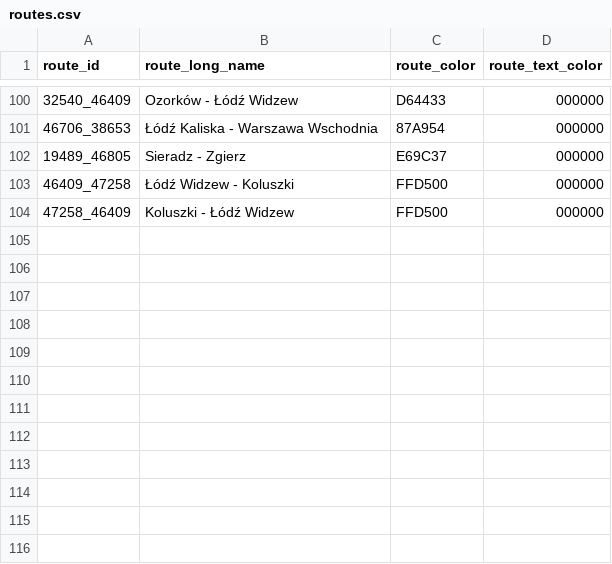
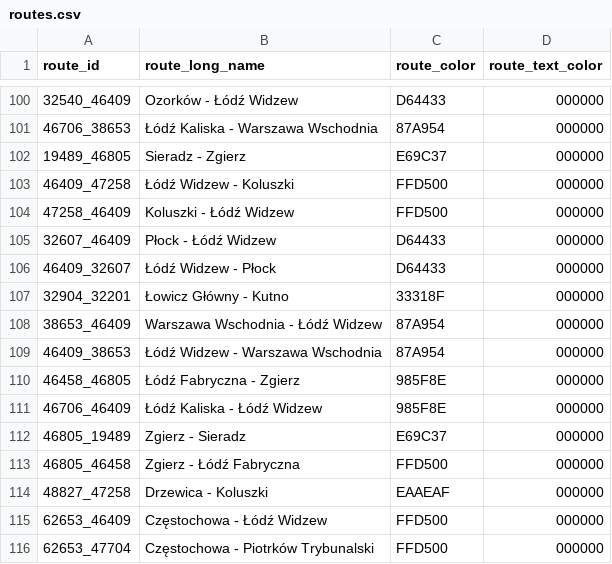
Before and after one commit to kasmar00/polish-trains-gtfs-sanitizer, a CSV file: lka_train_sanitizer/routes.csv, drawn as a sheet; only a part is shown, gaps mark what is left out.

Commit message:
New colors for LKA

```diff
--- a/lka_train_sanitizer/routes.csv
+++ b/lka_train_sanitizer/routes.csv
@@ -104 +104,13 @@ route_id,route_long_name,route_color,route_text_color,
 47258_46409,Koluszki - Łódź Widzew,FFD500,000000,
+32607_46409,Płock - Łódź Widzew,D64433,000000,
+46409_32607,Łódź Widzew - Płock,D64433,000000,
+32904_32201,Łowicz Główny - Kutno,33318F,000000,
+38653_46409,Warszawa Wschodnia - Łódź Widzew,87A954,000000,
+46409_38653,Łódź Widzew - Warszawa Wschodnia,87A954,000000,
+46458_46805,Łódź Fabryczna - Zgierz,985F8E,000000,
+46706_46409,Łódź Kaliska - Łódź Widzew,985F8E,000000,
+46805_19489,Zgierz - Sieradz,E69C37,000000,
+46805_46458,Zgierz - Łódź Fabryczna,FFD500,000000,
+48827_47258,Drzewica - Koluszki,EAAEAF,000000,
+62653_46409,Częstochowa - Łódź Widzew,FFD500,000000,
+62653_47704,Częstochowa - Piotrków Trybunalski,FFD500,000000,
```
Also changed, not shown: lka_bus_sanitizer/routes.csv, 1 other file.
